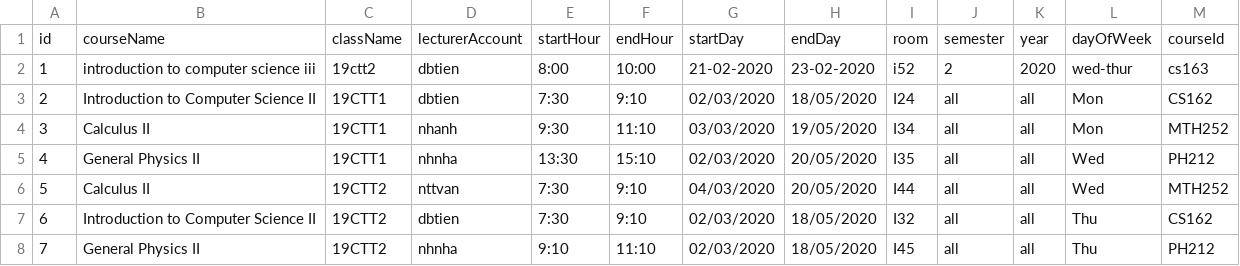
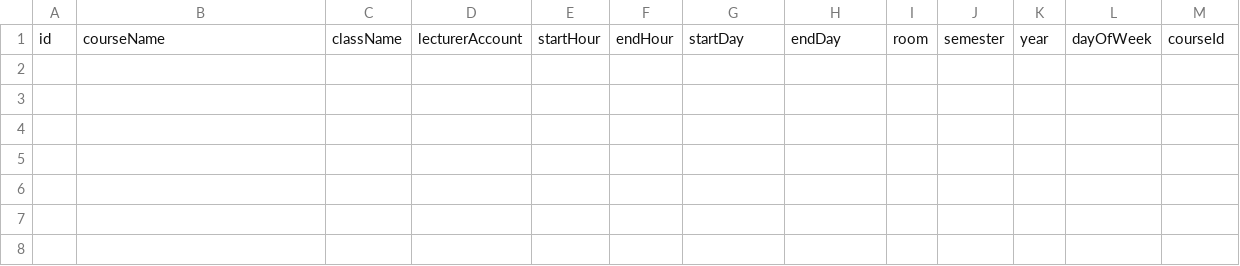
Before and after one commit to ngoccuongpvc/SCFC, a CSV file: database/CourseInfo.csv, drawn as a sheet; the diff names each change by its address in the sheet, - before the commit and + after, or states it on an @@ line.

```diff
--- a/database/CourseInfo.csv
+++ b/database/CourseInfo.csv
-row 2: 1 | introduction to computer science iii | 19ctt2 | dbtien | 8:00 | 10:00 | 21-02-2020 | 23-02-2020 | i52 | 2 | 2020 | wed-thur | cs163
-row 3: 2 | Introduction to Computer Science II | 19CTT1 | dbtien | 7:30 | 9:10 | 02/03/2020 | 18/05/2020 | I24 | all | all | Mon | CS162
-row 4: 3 | Calculus II | 19CTT1 | nhanh | 9:30 | 11:10 | 03/03/2020 | 19/05/2020 | I34 | all | all | Mon | MTH252
-row 5: 4 | General Physics II | 19CTT1 | nhnha | 13:30 | 15:10 | 02/03/2020 | 20/05/2020 | I35 | all | all | Wed | PH212
-row 6: 5 | Calculus II | 19CTT2 | nttvan | 7:30 | 9:10 | 04/03/2020 | 20/05/2020 | I44 | all | all | Wed | MTH252
-row 7: 6 | Introduction to Computer Science II | 19CTT2 | dbtien | 7:30 | 9:10 | 02/03/2020 | 18/05/2020 | I32 | all | all | Thu | CS162
-row 8: 7 | General Physics II | 19CTT2 | nhnha | 9:10 | 11:10 | 02/03/2020 | 18/05/2020 | I45 | all | all | Thu | PH212
```
Also changed, not shown: database/Account.csv, database/UserInfo.csv, 5 other files.
